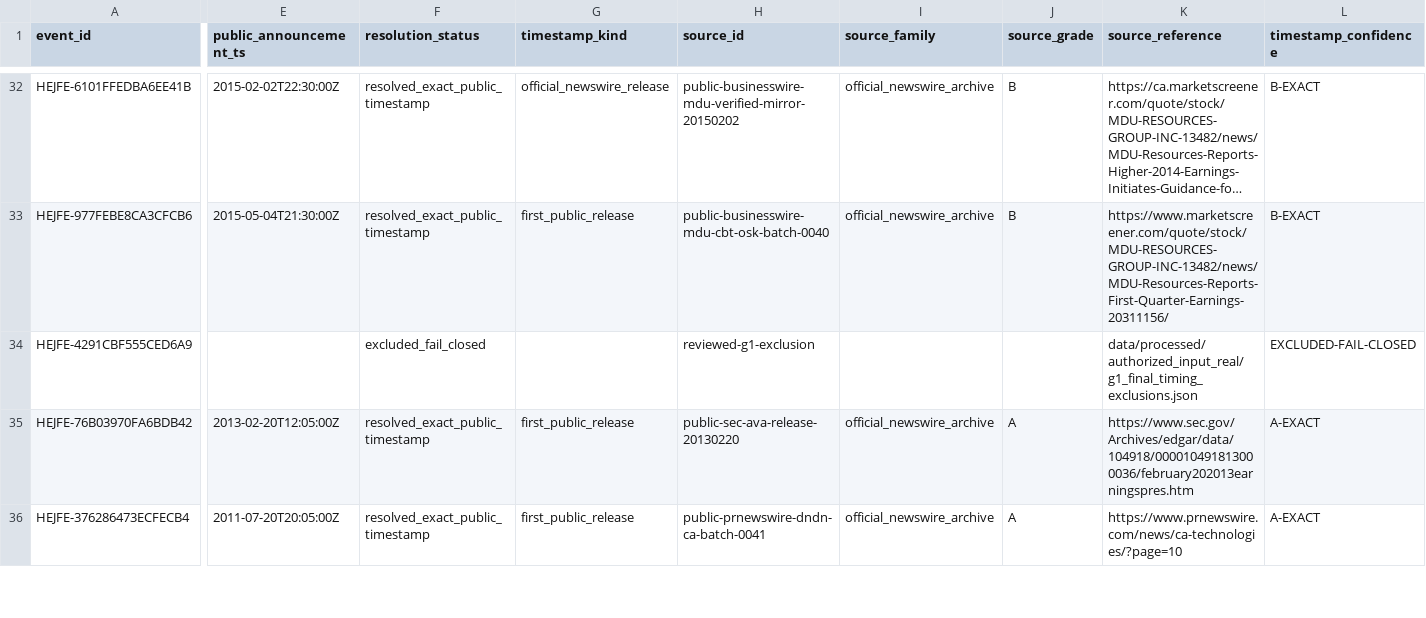
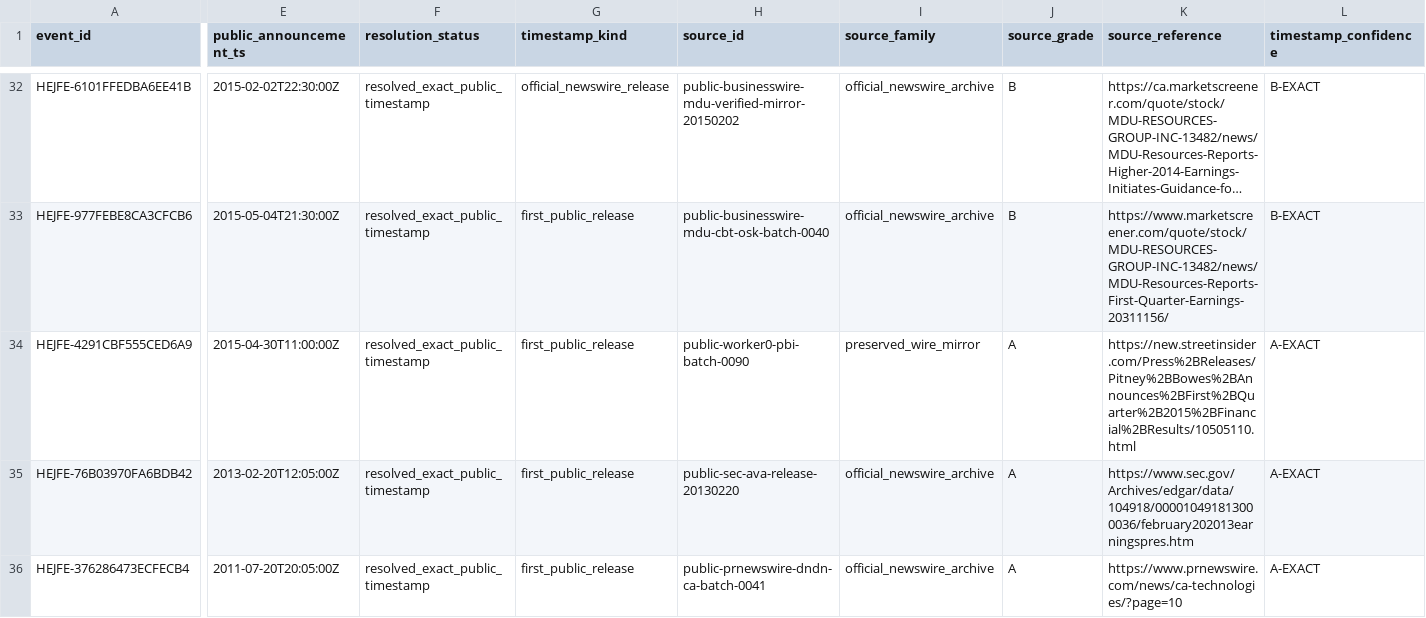
Before and after one commit to P00NSMASHER/trading-platform, a CSV file: data/processed/authorized_input_real/announcement_resolutions.csv, drawn as a sheet; only a part is shown, gaps mark what is left out; long unchanged cells end in …; the diff covers the shown part only; the diff names each change by its address in the sheet, - before the commit and + after, or states it on an @@ line.

```diff
--- a/data/processed/authorized_input_real/announcement_resolutions.csv
+++ b/data/processed/authorized_input_real/announcement_resolutions.csv
-E34 (public_announcement_ts): (empty)
+E34 (public_announcement_ts): 2015-04-30T11:00:00Z
-F34 (resolution_status): excluded_fail_closed
+F34 (resolution_status): resolved_exact_public_timestamp
-G34 (timestamp_kind): (empty)
+G34 (timestamp_kind): first_public_release
-H34 (source_id): reviewed-g1-exclusion
+H34 (source_id): public-worker0-pbi-batch-0090
-I34 (source_family): (empty)
+I34 (source_family): preserved_wire_mirror
-J34 (source_grade): (empty)
+J34 (source_grade): A
-K34 (source_reference): data/processed/authorized_input_real/g1_final_timing_exclusions.json
+K34 (source_reference): https://new.streetinsider.com/Press%2BReleases/Pitney%2BBowes%2BAnnounces%2BFirst%2BQuarter%2B2015%2BFinancial%2BResults/10505110.html
-L34 (timestamp_confidence): EXCLUDED-FAIL-CLOSED
+L34 (timestamp_confidence): A-EXACT
```
Also changed, not shown: 1 edited cell elsewhere in this file, data/processed/authorized_input_real/metadata_domain_quality.csv, data/processed/authorized_input_real/metadata_unresolved_gates.csv, 56 other files.
